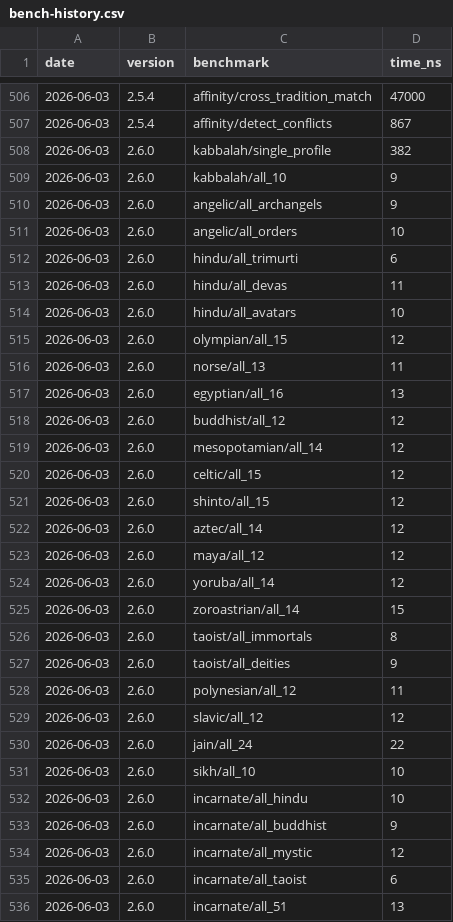
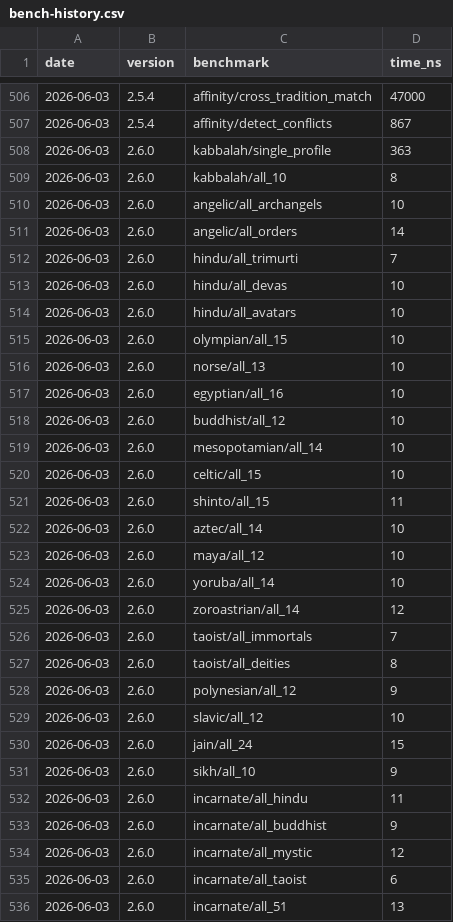
Before and after one commit to MacCracken/avatara, a CSV file: bench-history.csv, drawn as a sheet; only a part is shown, gaps mark what is left out; the diff covers the shown part only.

Commit message:
fixing benchmark failure

```diff
--- a/bench-history.csv
+++ b/bench-history.csv
@@ -507,27 +507,27 @@ date,version,benchmark,time_ns
 2026-06-03,2.5.4,affinity/detect_conflicts,867
-2026-06-03,2.6.0,kabbalah/single_profile,382
-2026-06-03,2.6.0,kabbalah/all_10,9
-2026-06-03,2.6.0,angelic/all_archangels,9
-2026-06-03,2.6.0,angelic/all_orders,10
-2026-06-03,2.6.0,hindu/all_trimurti,6
-2026-06-03,2.6.0,hindu/all_devas,11
+2026-06-03,2.6.0,kabbalah/single_profile,363
+2026-06-03,2.6.0,kabbalah/all_10,8
+2026-06-03,2.6.0,angelic/all_archangels,10
+2026-06-03,2.6.0,angelic/all_orders,14
+2026-06-03,2.6.0,hindu/all_trimurti,7
+2026-06-03,2.6.0,hindu/all_devas,10
 2026-06-03,2.6.0,hindu/all_avatars,10
-2026-06-03,2.6.0,olympian/all_15,12
-2026-06-03,2.6.0,norse/all_13,11
-2026-06-03,2.6.0,egyptian/all_16,13
-2026-06-03,2.6.0,buddhist/all_12,12
-2026-06-03,2.6.0,mesopotamian/all_14,12
-2026-06-03,2.6.0,celtic/all_15,12
-2026-06-03,2.6.0,shinto/all_15,12
-2026-06-03,2.6.0,aztec/all_14,12
-2026-06-03,2.6.0,maya/all_12,12
-2026-06-03,2.6.0,yoruba/all_14,12
-2026-06-03,2.6.0,zoroastrian/all_14,15
-2026-06-03,2.6.0,taoist/all_immortals,8
-2026-06-03,2.6.0,taoist/all_deities,9
-2026-06-03,2.6.0,polynesian/all_12,11
-2026-06-03,2.6.0,slavic/all_12,12
-2026-06-03,2.6.0,jain/all_24,22
-2026-06-03,2.6.0,sikh/all_10,10
-2026-06-03,2.6.0,incarnate/all_hindu,10
+2026-06-03,2.6.0,olympian/all_15,10
+2026-06-03,2.6.0,norse/all_13,10
+2026-06-03,2.6.0,egyptian/all_16,10
+2026-06-03,2.6.0,buddhist/all_12,10
+2026-06-03,2.6.0,mesopotamian/all_14,10
+2026-06-03,2.6.0,celtic/all_15,10
+2026-06-03,2.6.0,shinto/all_15,11
+2026-06-03,2.6.0,aztec/all_14,10
+2026-06-03,2.6.0,maya/all_12,10
+2026-06-03,2.6.0,yoruba/all_14,10
+2026-06-03,2.6.0,zoroastrian/all_14,12
+2026-06-03,2.6.0,taoist/all_immortals,7
+2026-06-03,2.6.0,taoist/all_deities,8
+2026-06-03,2.6.0,polynesian/all_12,9
+2026-06-03,2.6.0,slavic/all_12,10
+2026-06-03,2.6.0,jain/all_24,15
+2026-06-03,2.6.0,sikh/all_10,9
+2026-06-03,2.6.0,incarnate/all_hindu,11
 2026-06-03,2.6.0,incarnate/all_buddhist,9
```
Also changed, not shown: 15 added rows and 1 edited cell elsewhere in this file, 3 other files.
